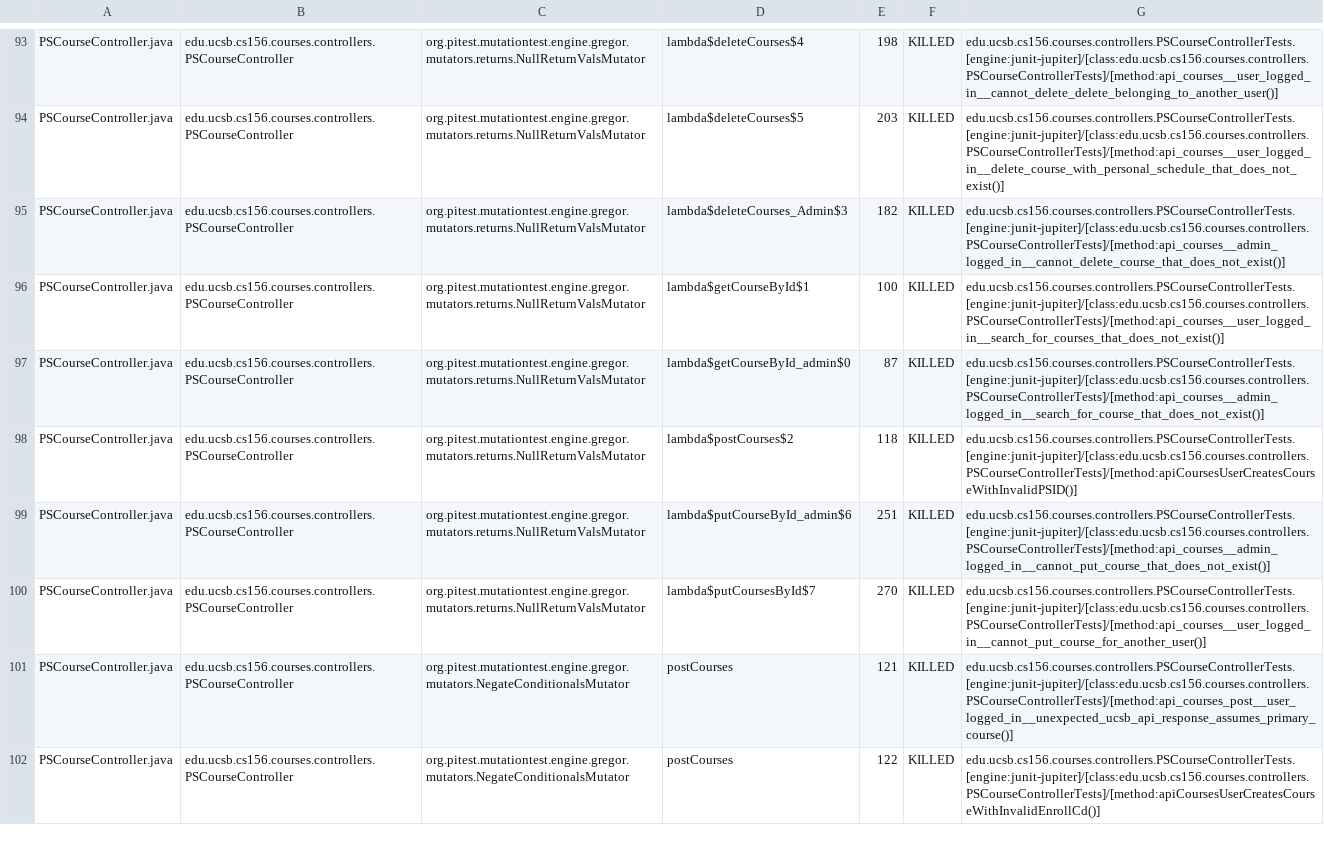
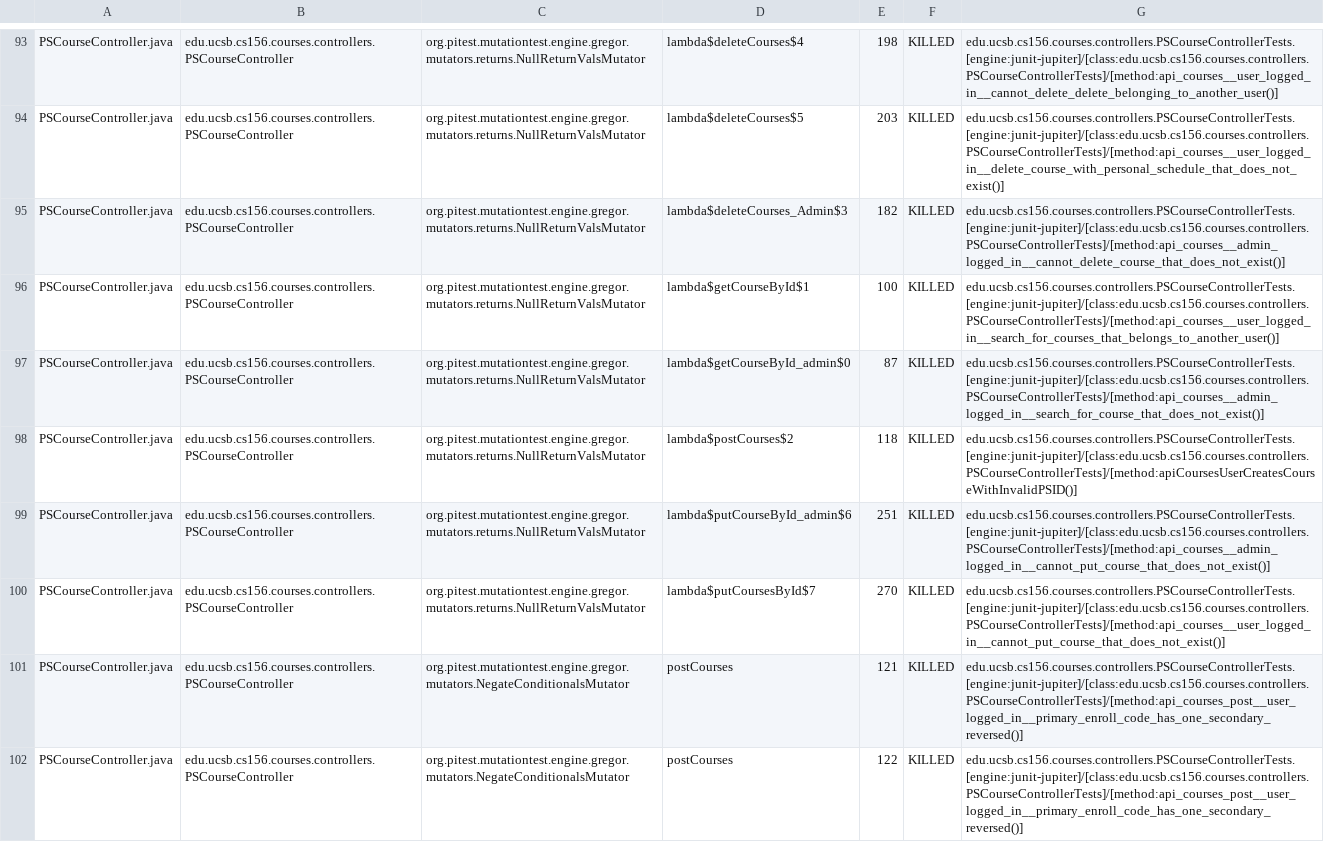
Before and after one commit to ucsb-cs156-w24/proj-courses-w24-5pm-2, a CSV file: pitest/mutations.csv, drawn as a sheet; only a part is shown, gaps mark what is left out; the diff covers the shown part only.

Commit message:
Deploying to gh-pages from @ ucsb-cs156-w24/proj-courses-w24-5pm-2@42d9109fd015f4a12f7cf5a8d7b445feee6c582d 🚀

```diff
--- a/pitest/mutations.csv
+++ b/pitest/mutations.csv
@@ -95,3 +95,3 @@ PSCourseController.java,edu.ucsb.cs156.courses.controllers.PSCourseController,or
 PSCourseController.java,edu.ucsb.cs156.courses.controllers.PSCourseController,org.pitest.mutationtest.engine.gregor.mutators.returns.NullReturnValsMutator,lambda$deleteCourses_Admin$3,182,KILLED,edu.ucsb.cs156.courses.controllers.PSCourseControllerTests.[engine:junit-jupiter]/[class:edu.ucsb.cs156.courses.controllers.PSCourseControllerTests]/[method:api_courses__admin_logged_in__cannot_delete_course_that_does_not_exist()]
-PSCourseController.java,edu.ucsb.cs156.courses.controllers.PSCourseController,org.pitest.mutationtest.engine.gregor.mutators.returns.NullReturnValsMutator,lambda$getCourseById$1,100,KILLED,edu.ucsb.cs156.courses.controllers.PSCourseControllerTests.[engine:junit-jupiter]/[class:edu.ucsb.cs156.courses.controllers.PSCourseControllerTests]/[method:api_courses__user_logged_in__search_for_courses_that_does_not_exist()]
+PSCourseController.java,edu.ucsb.cs156.courses.controllers.PSCourseController,org.pitest.mutationtest.engine.gregor.mutators.returns.NullReturnValsMutator,lambda$getCourseById$1,100,KILLED,edu.ucsb.cs156.courses.controllers.PSCourseControllerTests.[engine:junit-jupiter]/[class:edu.ucsb.cs156.courses.controllers.PSCourseControllerTests]/[method:api_courses__user_logged_in__search_for_courses_that_belongs_to_another_user()]
 PSCourseController.java,edu.ucsb.cs156.courses.controllers.PSCourseController,org.pitest.mutationtest.engine.gregor.mutators.returns.NullReturnValsMutator,lambda$getCourseById_admin$0,87,KILLED,edu.ucsb.cs156.courses.controllers.PSCourseControllerTests.[engine:junit-jupiter]/[class:edu.ucsb.cs156.courses.controllers.PSCourseControllerTests]/[method:api_courses__admin_logged_in__search_for_course_that_does_not_exist()]
@@ -99,4 +99,4 @@ PSCourseController.java,edu.ucsb.cs156.courses.controllers.PSCourseController,or
 PSCourseController.java,edu.ucsb.cs156.courses.controllers.PSCourseController,org.pitest.mutationtest.engine.gregor.mutators.returns.NullReturnValsMutator,lambda$putCourseById_admin$6,251,KILLED,edu.ucsb.cs156.courses.controllers.PSCourseControllerTests.[engine:junit-jupiter]/[class:edu.ucsb.cs156.courses.controllers.PSCourseControllerTests]/[method:api_courses__admin_logged_in__cannot_put_course_that_does_not_exist()]
-PSCourseController.java,edu.ucsb.cs156.courses.controllers.PSCourseController,org.pitest.mutationtest.engine.gregor.mutators.returns.NullReturnValsMutator,lambda$putCoursesById$7,270,KILLED,edu.ucsb.cs156.courses.controllers.PSCourseControllerTests.[engine:junit-jupiter]/[class:edu.ucsb.cs156.courses.controllers.PSCourseControllerTests]/[method:api_courses__user_logged_in__cannot_put_course_for_another_user()]
-PSCourseController.java,edu.ucsb.cs156.courses.controllers.PSCourseController,org.pitest.mutationtest.engine.gregor.mutators.NegateConditionalsMutator,postCourses,121,KILLED,edu.ucsb.cs156.courses.controllers.PSCourseControllerTests.[engine:junit-jupiter]/[class:edu.ucsb.cs156.courses.controllers.PSCourseControllerTests]/[method:api_courses_post__user_logged_in__unexpected_ucsb_api_response_assumes_primary_course()]
-PSCourseController.java,edu.ucsb.cs156.courses.controllers.PSCourseController,org.pitest.mutationtest.engine.gregor.mutators.NegateConditionalsMutator,postCourses,122,KILLED,edu.ucsb.cs156.courses.controllers.PSCourseControllerTests.[engine:junit-jupiter]/[class:edu.ucsb.cs156.courses.controllers.PSCourseControllerTests]/[method:apiCoursesUserCreatesCourseWithInvalidEnrollCd()]
+PSCourseController.java,edu.ucsb.cs156.courses.controllers.PSCourseController,org.pitest.mutationtest.engine.gregor.mutators.returns.NullReturnValsMutator,lambda$putCoursesById$7,270,KILLED,edu.ucsb.cs156.courses.controllers.PSCourseControllerTests.[engine:junit-jupiter]/[class:edu.ucsb.cs156.courses.controllers.PSCourseControllerTests]/[method:api_courses__user_logged_in__cannot_put_course_that_does_not_exist()]
+PSCourseController.java,edu.ucsb.cs156.courses.controllers.PSCourseController,org.pitest.mutationtest.engine.gregor.mutators.NegateConditionalsMutator,postCourses,121,KILLED,edu.ucsb.cs156.courses.controllers.PSCourseControllerTests.[engine:junit-jupiter]/[class:edu.ucsb.cs156.courses.controllers.PSCourseControllerTests]/[method:api_courses_post__user_logged_in__primary_enroll_code_has_one_secondary_reversed()]
+PSCourseController.java,edu.ucsb.cs156.courses.controllers.PSCourseController,org.pitest.mutationtest.engine.gregor.mutators.NegateConditionalsMutator,postCourses,122,KILLED,edu.ucsb.cs156.courses.controllers.PSCourseControllerTests.[engine:junit-jupiter]/[class:edu.ucsb.cs156.courses.controllers.PSCourseControllerTests]/[method:api_courses_post__user_logged_in__primary_enroll_code_has_one_secondary_reversed()]
```
Also changed, not shown: 70 edited cells elsewhere in this file, 39 other files.
